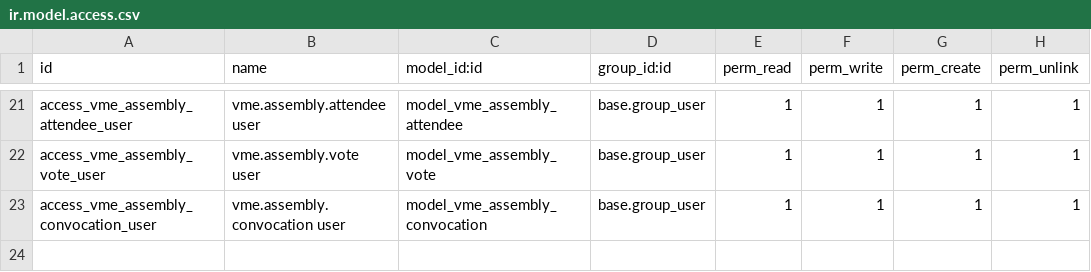
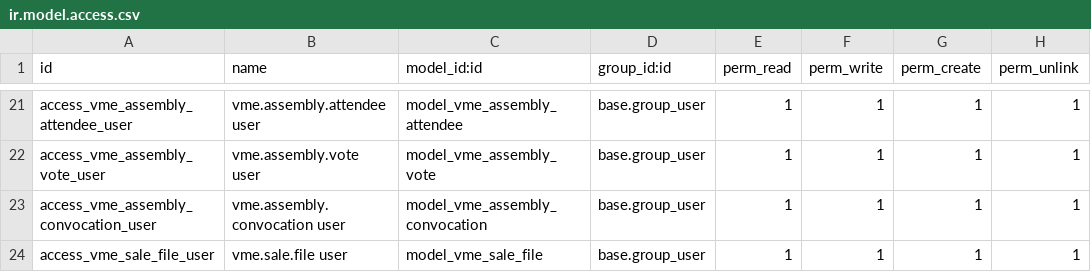
Before and after one commit to cmaixen/VME-Odoo-Prototype, a CSV file: addons/vme_belgie/security/ir.model.access.csv, drawn as a sheet; only a part is shown, gaps mark what is left out.

```diff
--- a/addons/vme_belgie/security/ir.model.access.csv
+++ b/addons/vme_belgie/security/ir.model.access.csv
@@ -23 +23,2 @@ access_vme_assembly_vote_user,vme.assembly.vote user,model_vme_assembly_vote,bas
 access_vme_assembly_convocation_user,vme.assembly.convocation user,model_vme_assembly_convocation,base.group_user,1,1,1,1
+access_vme_sale_file_user,vme.sale.file user,model_vme_sale_file,base.group_user,1,1,1,1
```
Also changed, not shown: 21 other files.
